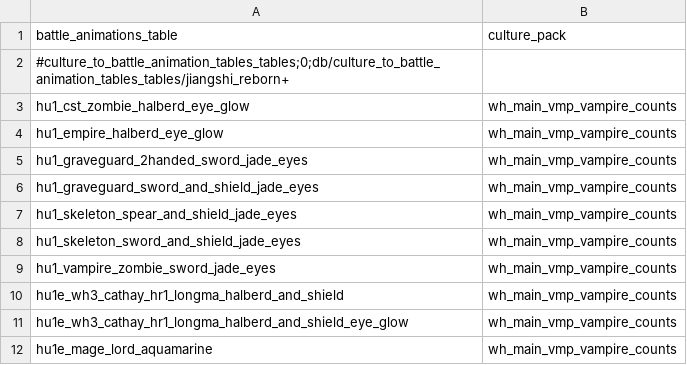
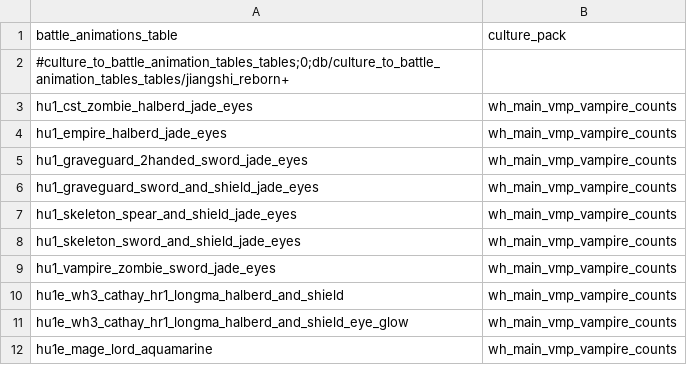
Before and after one commit to RhoxGSAINT/Dynasty-of-the-Damned, a TSV file: db/culture_to_battle_animation_tables_tables/jiangshi_reborn+.tsv, drawn as a sheet.

```diff
--- a/db/culture_to_battle_animation_tables_tables/jiangshi_reborn+.tsv
+++ b/db/culture_to_battle_animation_tables_tables/jiangshi_reborn+.tsv
@@ -2,4 +2,4 @@ battle_animations_table	culture_pack
 #culture_to_battle_animation_tables_tables;0;db/culture_to_battle_animation_tables_tables/jiangshi_reborn+	
-hu1_cst_zombie_halberd_eye_glow	wh_main_vmp_vampire_counts
-hu1_empire_halberd_eye_glow	wh_main_vmp_vampire_counts
+hu1_cst_zombie_halberd_jade_eyes	wh_main_vmp_vampire_counts
+hu1_empire_halberd_jade_eyes	wh_main_vmp_vampire_counts
 hu1_graveguard_2handed_sword_jade_eyes	wh_main_vmp_vampire_counts
```
Also changed, not shown: db/battle_animations_table_tables/jiangshi_undead+.tsv, db/battle_personalities_tables/jiangshi_reborn+.tsv, 20 other files.
